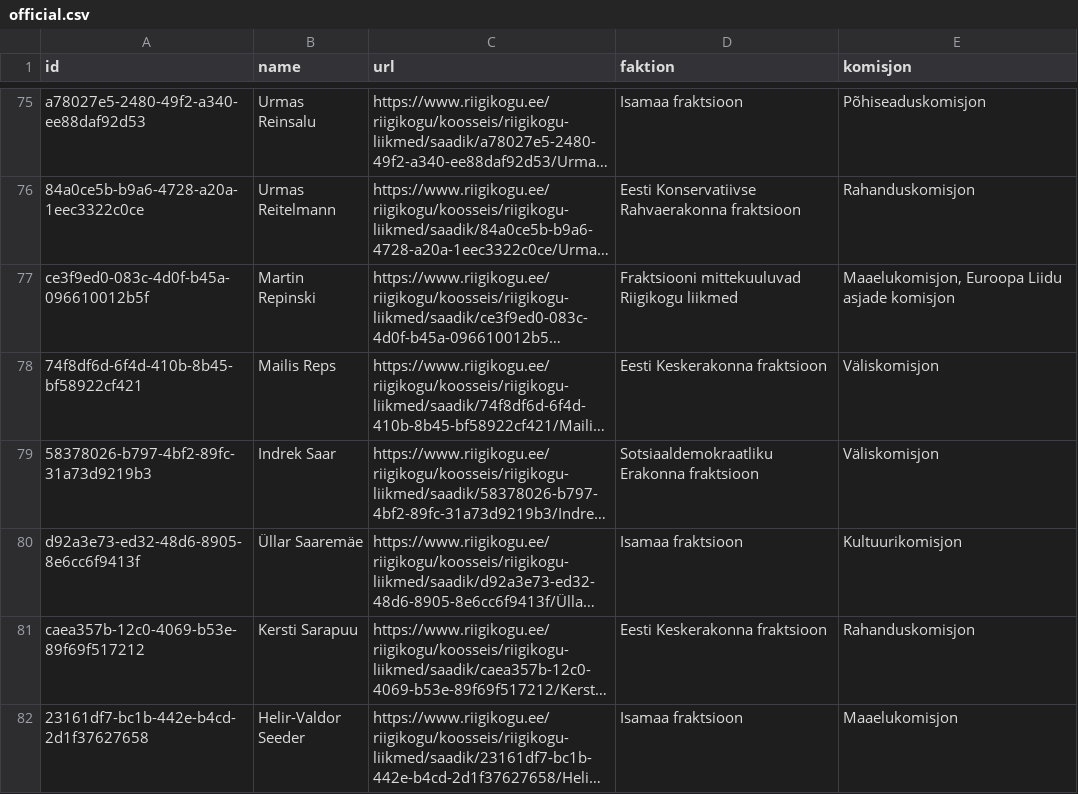
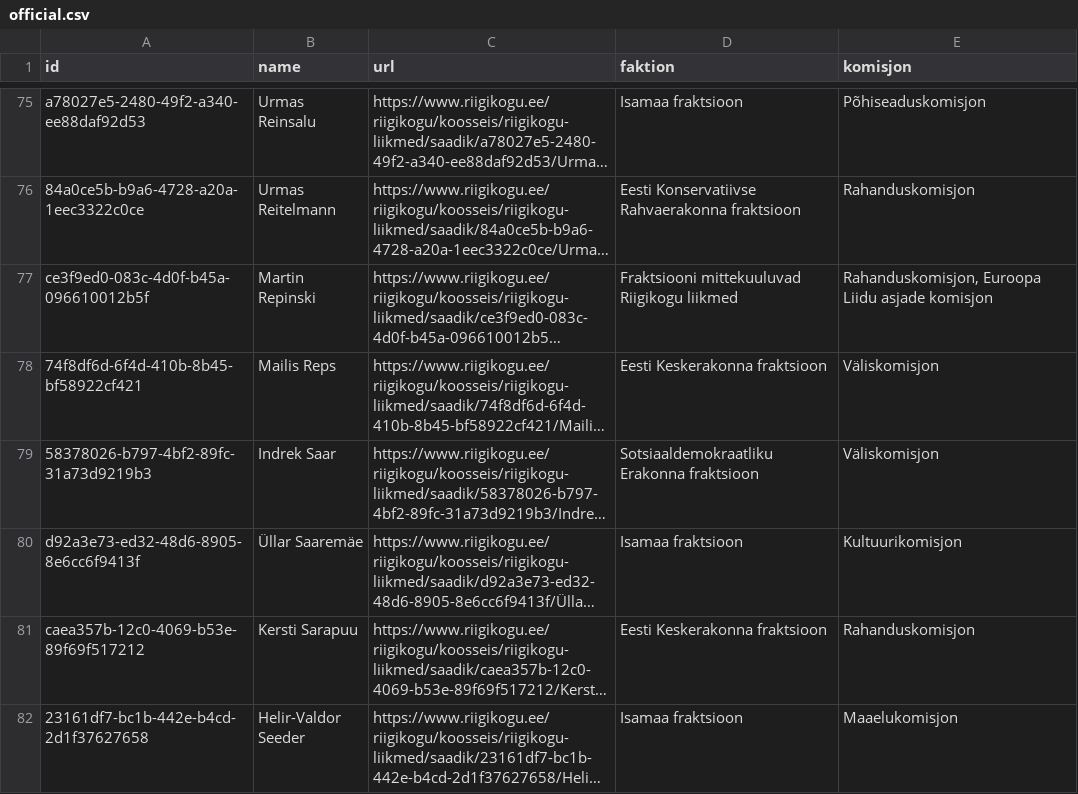
Before and after one commit to every-politician-scrapers/estonia-riigikogu, a CSV file: data/official.csv, drawn as a sheet; only a part is shown, gaps mark what is left out; long unchanged cells end in …; the diff names each change by its address in the sheet, - before the commit and + after, or states it on an @@ line.

```diff
--- a/data/official.csv
+++ b/data/official.csv
-E77 (komisjon): Maaelukomisjon, Euroopa Liidu…
+E77 (komisjon): Rahanduskomisjon, Euroopa Liidu…
```
